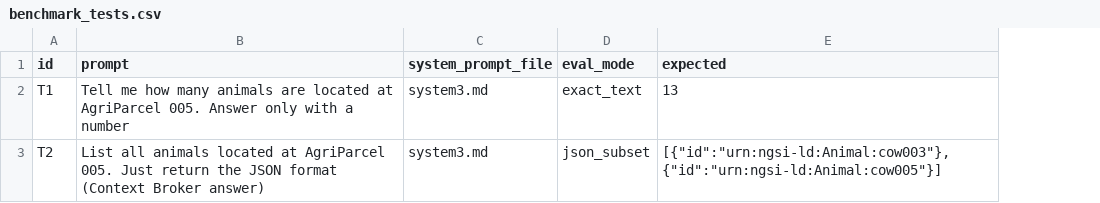
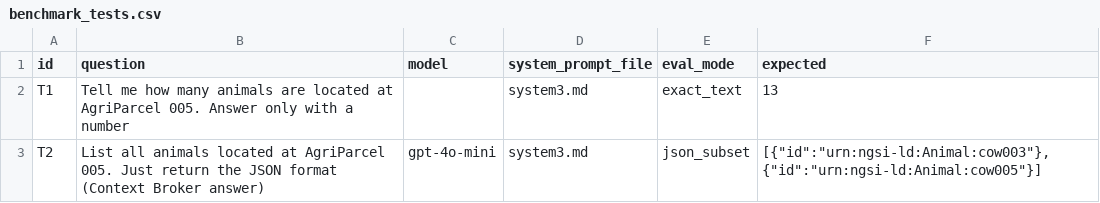
Before and after one commit to alvaro-max-git/fiware-mcp-client, a CSV file: benchmark/benchmark_tests.csv, drawn as a sheet; the diff names each change by its address in the sheet, - before the commit and + after, or states it on an @@ line.

Commit message:
Added llm_judge in csv_runner. Ran some automated evals.

```diff
--- a/benchmark/benchmark_tests.csv
+++ b/benchmark/benchmark_tests.csv
+column C (model), row 3: gpt-4o-mini
-B1: prompt
+B1: question
```
Also changed, not shown: 3 other files.
